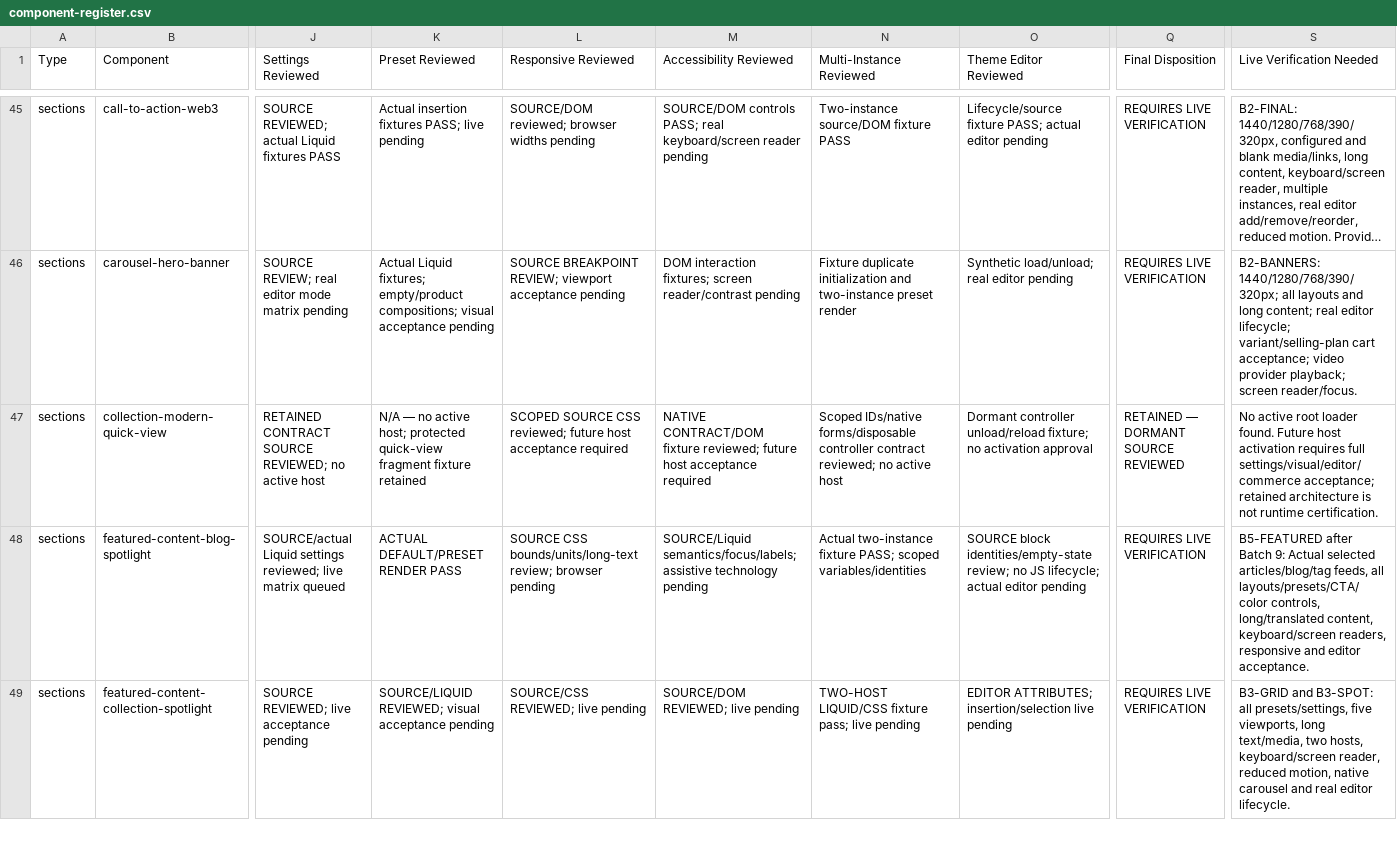
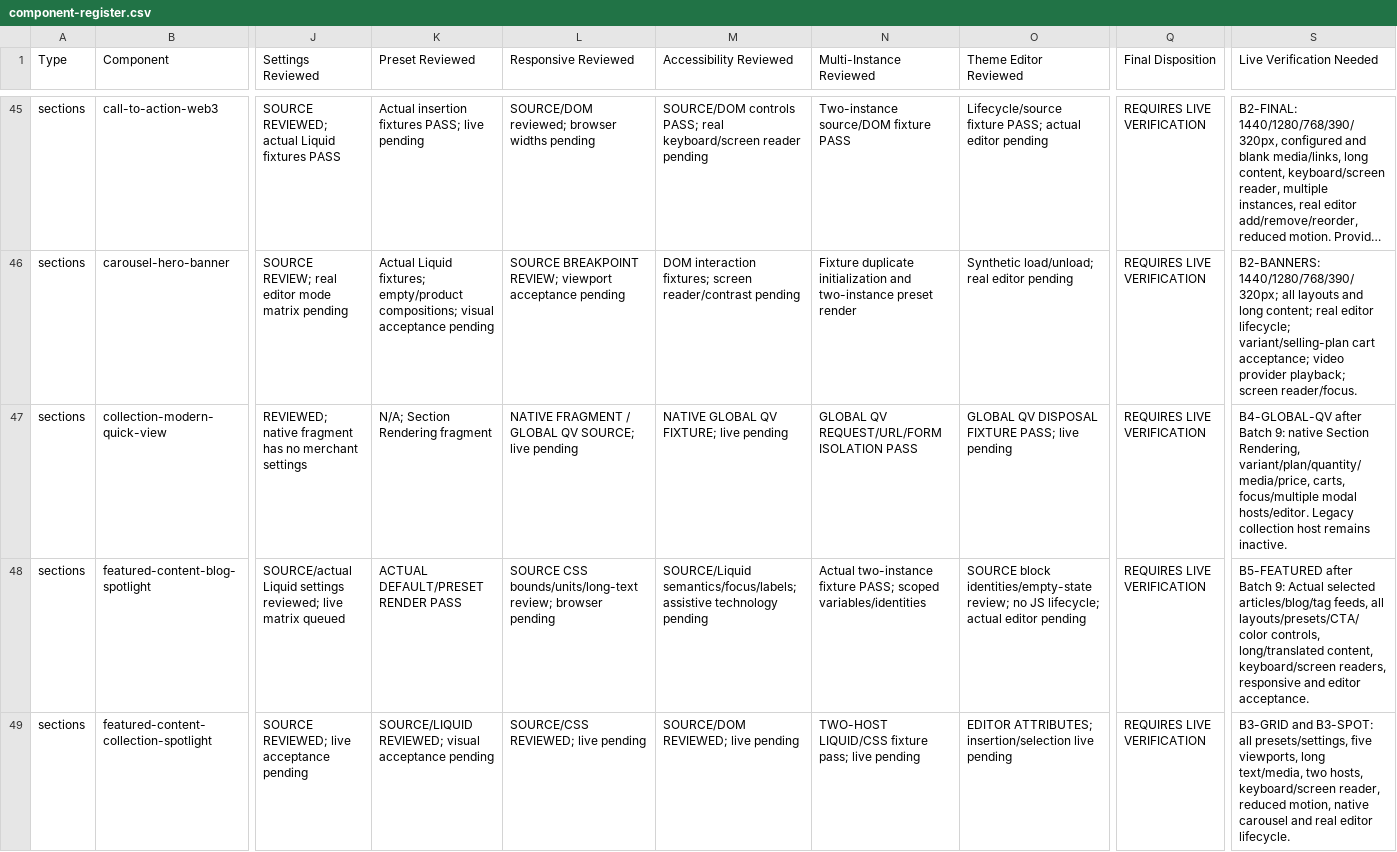
Before and after one commit to DylanJHamilton/Quadratum, a CSV file: docs/phase4/component-register.csv, drawn as a sheet; only a part is shown, gaps mark what is left out; long unchanged cells end in …; the diff covers the shown part only; the diff names each change by its address in the sheet, - before the commit and + after, or states it on an @@ line.

Commit message:
fix(content): harden basic helpers and native 404 settings

```diff
--- a/docs/phase4/component-register.csv
+++ b/docs/phase4/component-register.csv
-J47 (Settings Reviewed): RETAINED CONTRACT SOURCE REVIEWED; no active host
+J47 (Settings Reviewed): REVIEWED; native fragment has no merchant settings
-K47 (Preset Reviewed): N/A — no active host; protected quick-view fragment fixture retained
+K47 (Preset Reviewed): N/A; Section Rendering fragment
-L47 (Responsive Reviewed): SCOPED SOURCE CSS reviewed; future host acceptance required
+L47 (Responsive Reviewed): NATIVE FRAGMENT / GLOBAL QV SOURCE; live pending
-M47 (Accessibility Reviewed): NATIVE CONTRACT/DOM fixture reviewed; future host acceptance required
+M47 (Accessibility Reviewed): NATIVE GLOBAL QV FIXTURE; live pending
-N47 (Multi-Instance Reviewed): Scoped IDs/native forms/disposable controller contract reviewed; no active host
+N47 (Multi-Instance Reviewed): GLOBAL QV REQUEST/URL/FORM ISOLATION PASS
-O47 (Theme Editor Reviewed): Dormant controller unload/reload fixture; no activation approval
+O47 (Theme Editor Reviewed): GLOBAL QV DISPOSAL FIXTURE PASS; live pending
-Q47 (Final Disposition): RETAINED — DORMANT SOURCE REVIEWED
+Q47 (Final Disposition): REQUIRES LIVE VERIFICATION
-S47 (Live Verification Needed): No active root loader found. Future host activation requires full settings/visual/editor/commerce acceptance; retained architecture is not runtime certification.
+S47 (Live Verification Needed): B4-GLOBAL-QV after Batch 9: native Section Rendering, variant/plan/quantity/media/price, carts, focus/multiple modal hosts/editor. Legacy collection host remains inactive.
```
Also changed, not shown: 90 edited cells elsewhere in this file, 20 other files.
